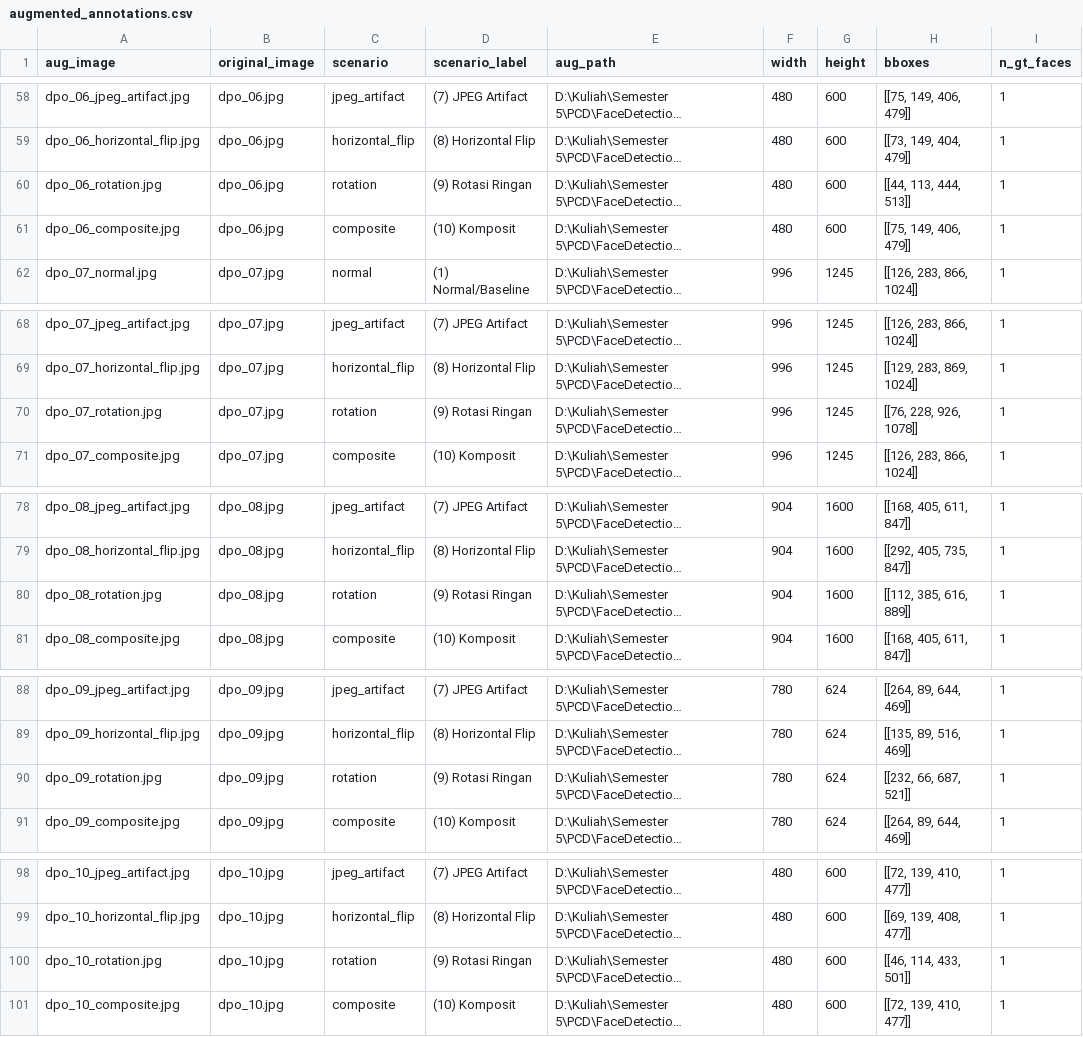
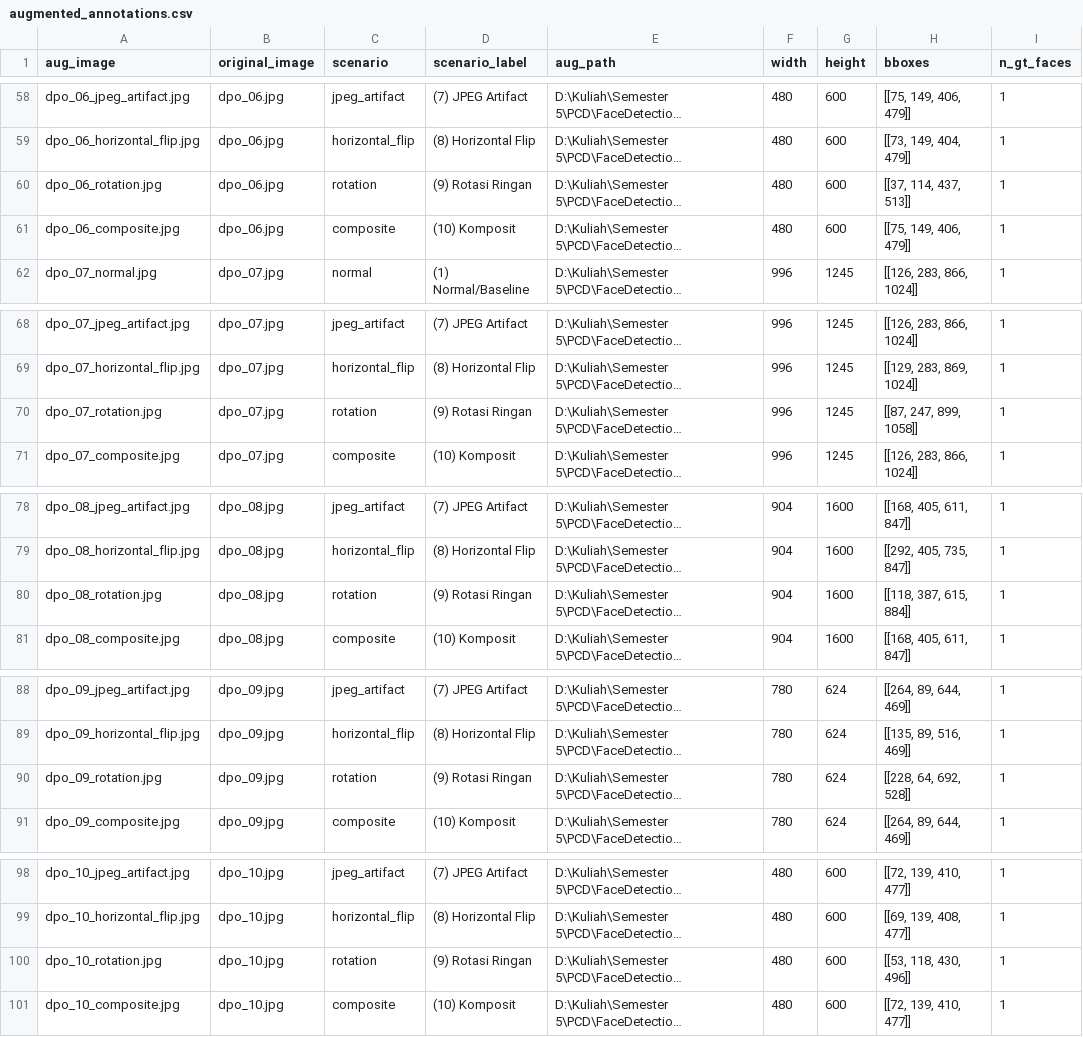
Before and after one commit to Elnathz/FaceDetection_FastMtCNN_MediaPipe, a CSV file: results/augmented_annotations.csv, drawn as a sheet; only a part is shown, gaps mark what is left out; long unchanged cells end in …; the diff covers the shown part only; the diff names each change by its address in the sheet, - before the commit and + after, or states it on an @@ line.

```diff
--- a/results/augmented_annotations.csv
+++ b/results/augmented_annotations.csv
-H60 (bboxes): [[44, 113, 444, 513]]
+H60 (bboxes): [[37, 114, 437, 513]]
-H70 (bboxes): [[76, 228, 926, 1078]]
+H70 (bboxes): [[87, 247, 899, 1058]]
-H80 (bboxes): [[112, 385, 616, 889]]
+H80 (bboxes): [[118, 387, 615, 884]]
-H90 (bboxes): [[232, 66, 687, 521]]
+H90 (bboxes): [[228, 64, 692, 528]]
-H100 (bboxes): [[46, 114, 433, 501]]
+H100 (bboxes): [[53, 118, 430, 496]]
```
Also changed, not shown: 7 edited cells elsewhere in this file, results/eval_raw_results.csv, results/results_breakdown_by_scenario.csv, 14 other files.
